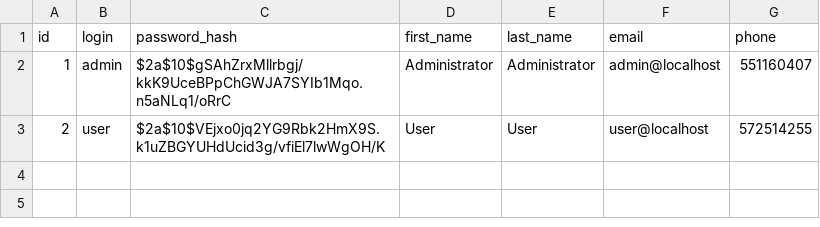
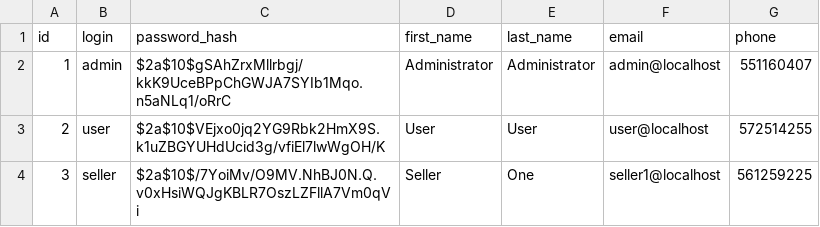
Before and after one commit to lashamez/flatrock-task, a CSV file: user/src/main/resources/liquibase/data/user.csv, drawn as a sheet; the diff names each change by its address in the sheet, - before the commit and + after, or states it on an @@ line.

```diff
--- a/user/src/main/resources/liquibase/data/user.csv
+++ b/user/src/main/resources/liquibase/data/user.csv
+row 4: 3 | seller | $2a$10$/7YoiMv/O9MV.NhBJ0N.Q.v0xHsiWQJgKBLR7OszLZFllA7Vm0qVi | Seller | One | seller1@localhost | 561259225
```
Also changed, not shown: product/src/main/resources/liquibase/fake-data/product.csv, 29 other files.
